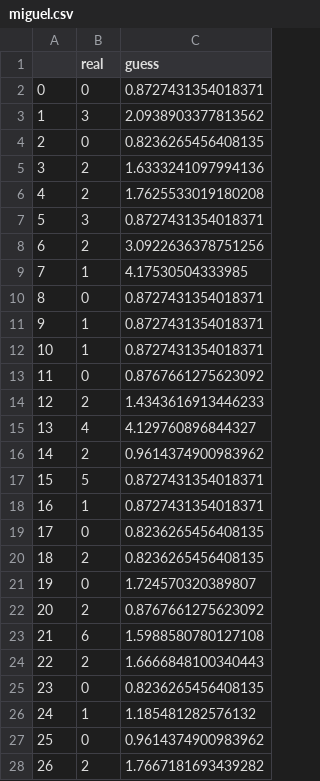
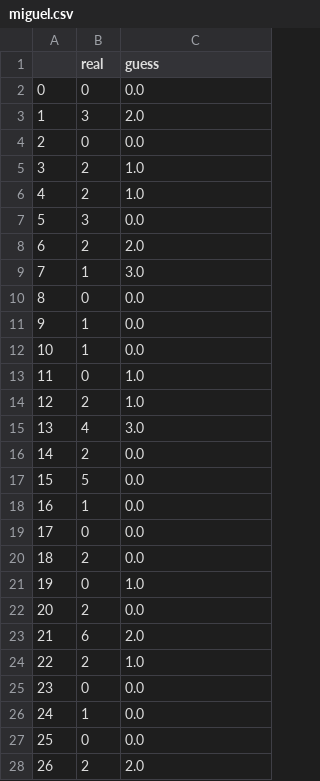
Before and after one commit to mmejiam-eafit/ms_datascience_ec1209_competition, a CSV file: validation/conteo/miguel.csv, drawn as a sheet; only a part is shown; the diff covers the shown part only.

Commit message:
Added correction to count test data to use the floor function to approximate the values of the process

```diff
--- a/validation/conteo/miguel.csv
+++ b/validation/conteo/miguel.csv
@@ -1,28 +1,28 @@
 ,real,guess
-0,0,0.8727431354018371
-1,3,2.0938903377813562
-2,0,0.8236265456408135
-3,2,1.6333241097994136
-4,2,1.7625533019180208
-5,3,0.8727431354018371
-6,2,3.0922636378751256
-7,1,4.17530504333985
-8,0,0.8727431354018371
-9,1,0.8727431354018371
-10,1,0.8727431354018371
-11,0,0.8767661275623092
-12,2,1.4343616913446233
-13,4,4.129760896844327
-14,2,0.9614374900983962
-15,5,0.8727431354018371
-16,1,0.8727431354018371
-17,0,0.8236265456408135
-18,2,0.8236265456408135
-19,0,1.724570320389807
-20,2,0.8767661275623092
-21,6,1.5988580780127108
-22,2,1.6666848100340443
-23,0,0.8236265456408135
-24,1,1.185481282576132
-25,0,0.9614374900983962
-26,2,1.7667181693439282
+0,0,0.0
+1,3,2.0
+2,0,0.0
+3,2,1.0
+4,2,1.0
+5,3,0.0
+6,2,2.0
+7,1,3.0
+8,0,0.0
+9,1,0.0
+10,1,0.0
+11,0,1.0
+12,2,1.0
+13,4,3.0
+14,2,0.0
+15,5,0.0
+16,1,0.0
+17,0,0.0
+18,2,0.0
+19,0,1.0
+20,2,0.0
+21,6,2.0
+22,2,1.0
+23,0,0.0
+24,1,0.0
+25,0,0.0
+26,2,2.0
```
Also changed, not shown: 3 edited cells elsewhere in this file, 1 other file.
